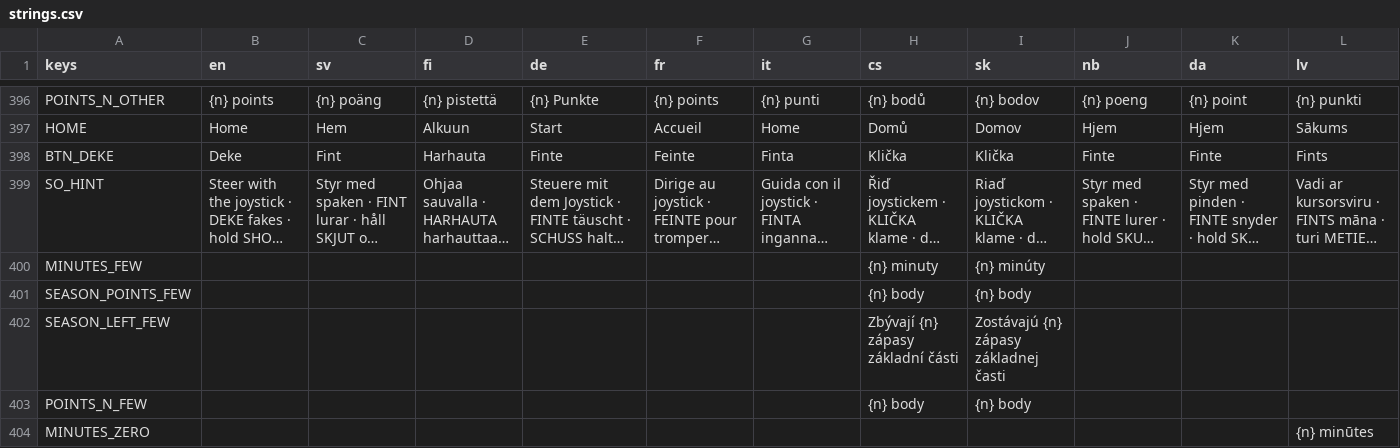
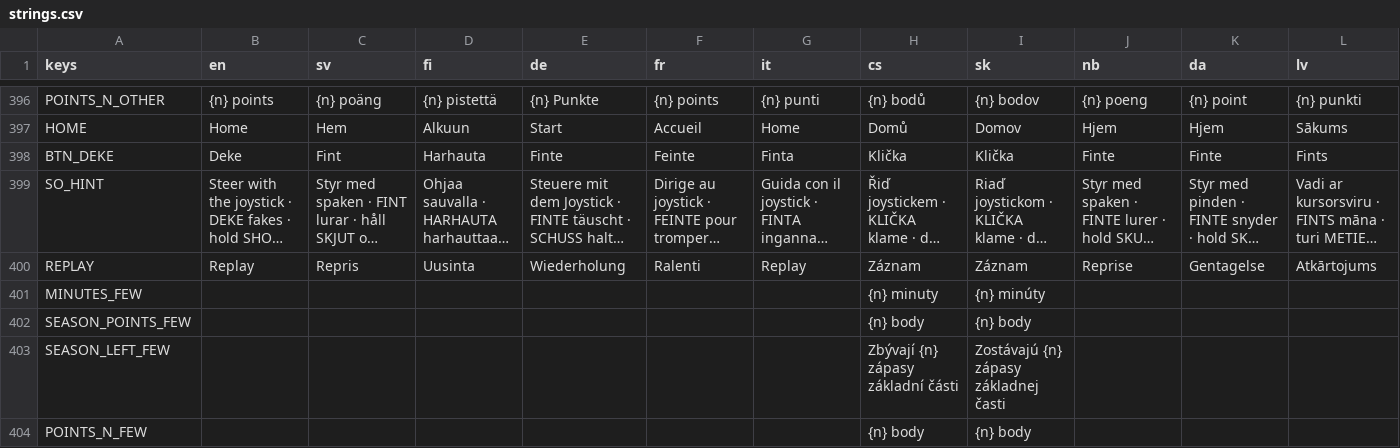
Before and after one commit to joshnason8-lab/ghost-kit-pages, a CSV file: floorball-game/i18n/strings.csv, drawn as a sheet; only a part is shown, gaps mark what is left out; the shorter side is filled out with more unchanged rows; long unchanged cells end in …; rows hold the shown columns only; the diff names each change by its address in the sheet, - before the commit and + after, or states it on an @@ line.

```diff
--- a/floorball-game/i18n/strings.csv
+++ b/floorball-game/i18n/strings.csv
+row 400: REPLAY | Replay | Repris | Uusinta | Wiederholung | Ralenti | Replay | Záznam | Záznam | Reprise | Gentagelse | Atkārtojums
```
Also changed, not shown: 45 other files.
